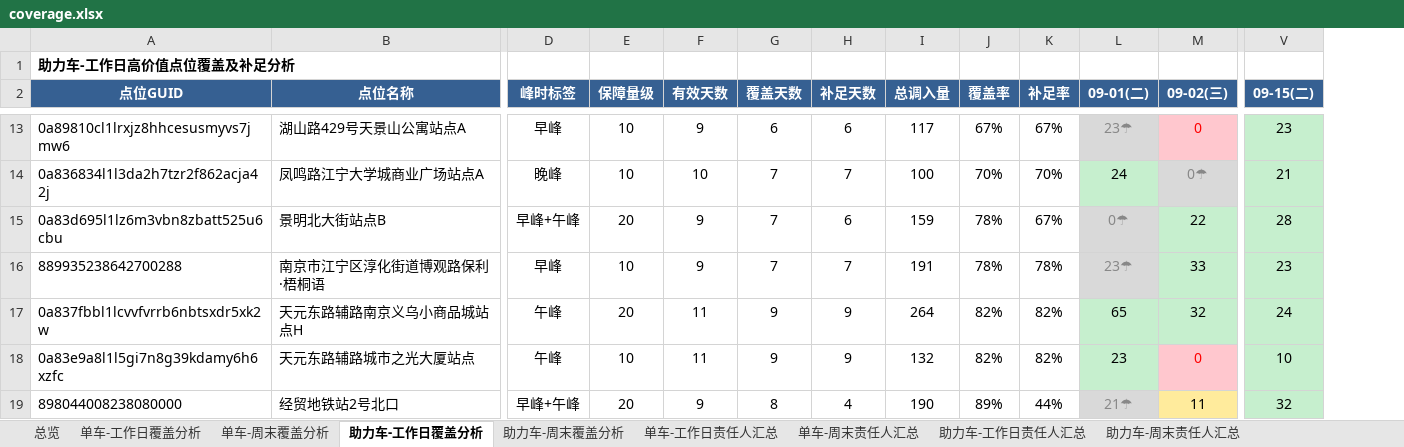
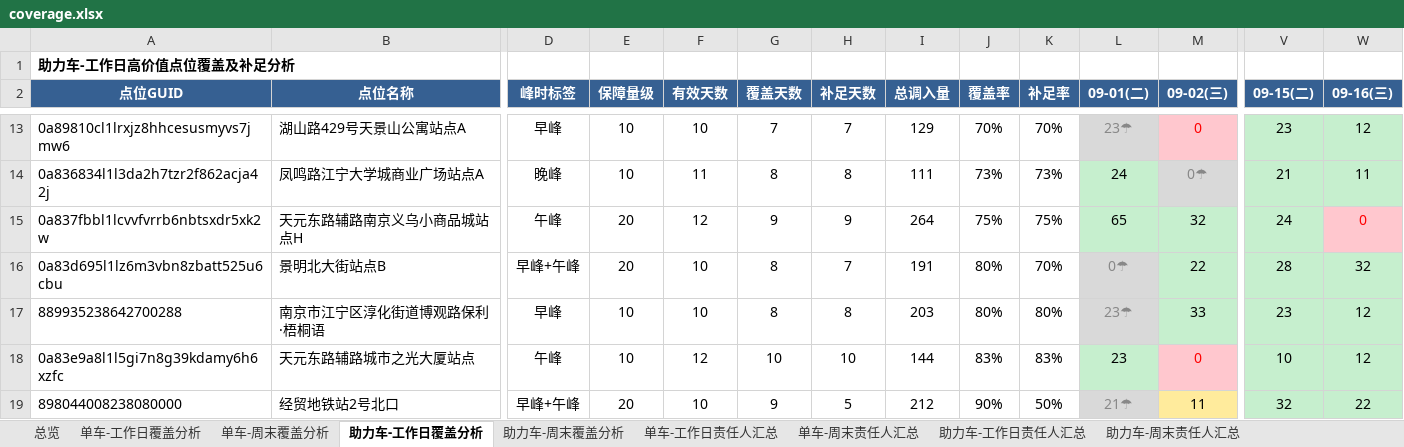
Before and after one commit to Zoey-1214/daily-report, an Excel workbook: coverage.xlsx, sheet 助力车-工作日覆盖分析, drawn as a sheet; only a part is shown, gaps mark what is left out; values as stored, in another font and other column widths than the file's, no borders; removed rows and columns are numbered as before the commit, all else as after; rows hold the shown columns only; the diff covers the shown part only; the diff names each change by its address in the sheet, - before the commit and + after, or states it on an @@ line.

```diff
--- a/coverage.xlsx (sheet 助力车-工作日覆盖分析)
+++ b/coverage.xlsx (sheet 助力车-工作日覆盖分析)
+column W (09-16(三)), rows 13-14: 12 | 11; rows 16-19: 32 | 12 | 12 | 22
-F13 (有效天数): 9
+F13 (有效天数): 10
-G13 (覆盖天数): 6
+G13 (覆盖天数): 7
-H13 (补足天数): 6
+H13 (补足天数): 7
-I13 (总调入量): 117
+I13 (总调入量): 129
-J13 (覆盖率): 67%
+J13 (覆盖率): 70%
-K13 (补足率): 67%
+K13 (补足率): 70%
-F14 (有效天数): 10
+F14 (有效天数): 11
-G14 (覆盖天数): 7
+G14 (覆盖天数): 8
-H14 (补足天数): 7
+H14 (补足天数): 8
-I14 (总调入量): 100
+I14 (总调入量): 111
-J14 (覆盖率): 70%
+J14 (覆盖率): 73%
-K14 (补足率): 70%
+K14 (补足率): 73%
+row 15: 0a837fbbl1lcvvfvrrb6nbtsxdr5xk2w | 天元东路辅路南京义乌小商品城站点H | 午峰 | 20 | 12 | 9 | 9 | 264 | 75% | 75% | 65 | 32 | 24 | 0
-F16:F17 (有效天数): 9
+F16:F17 (有效天数): 10
-G16:G17 (覆盖天数): 7
+G16:G17 (覆盖天数): 8
-H16 (补足天数): 6
+H16 (补足天数): 7
-I16 (总调入量): 159
+I16 (总调入量): 191
-J16:J17 (覆盖率): 78%
+J16:J17 (覆盖率): 80%
-K16 (补足率): 67%
+K16 (补足率): 70%
-H17 (补足天数): 7
+H17 (补足天数): 8
-I17 (总调入量): 191
+I17 (总调入量): 203
-K17 (补足率): 78%
+K17 (补足率): 80%
-row 17: 0a837fbbl1lcvvfvrrb6nbtsxdr5xk2w | 天元东路辅路南京义乌小商品城站点H | 午峰 | 20 | 11 | 9 | 9 | 264 | 82% | 82% | 65 | 32 | 24
-F18 (有效天数): 11
+F18 (有效天数): 12
-G18 (覆盖天数): 9
+G18 (覆盖天数): 10
-H18 (补足天数): 9
+H18 (补足天数): 10
-I18 (总调入量): 132
+I18 (总调入量): 144
-J18 (覆盖率): 82%
+J18 (覆盖率): 83%
-K18 (补足率): 82%
+K18 (补足率): 83%
-F19 (有效天数): 9
+F19 (有效天数): 10
-G19 (覆盖天数): 8
+G19 (覆盖天数): 9
-H19 (补足天数): 4
+H19 (补足天数): 5
-I19 (总调入量): 190
+I19 (总调入量): 212
-J19 (覆盖率): 89%
+J19 (覆盖率): 90%
-K19 (补足率): 44%
+K19 (补足率): 50%
```
Also changed, not shown: 283 edited cells elsewhere in this sheet, sheet 单车-工作日覆盖分析, sheet 单车-工作日责任人汇总, sheet 助力车-工作日责任人汇总, sheet 总览.
